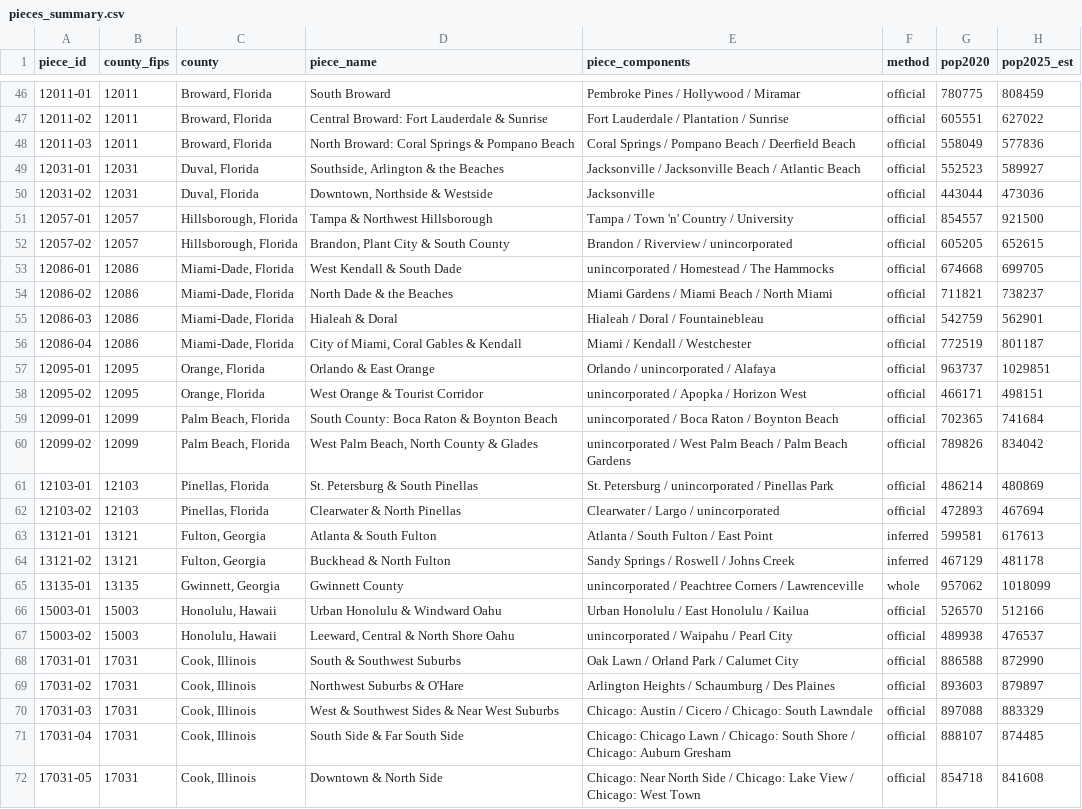
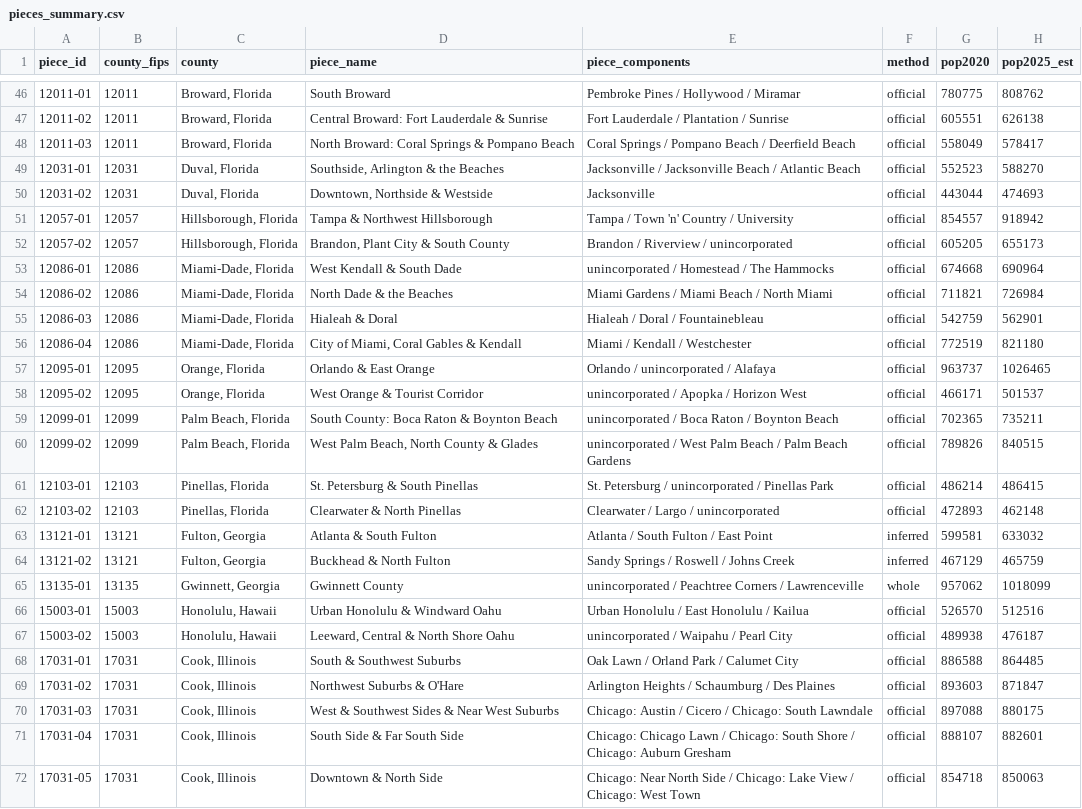
Before and after one commit to jcstockman/EconomicAtlas, a CSV file: regions/pieces/pieces_summary.csv, drawn as a sheet; only a part is shown, gaps mark what is left out; the diff covers the shown part only; the diff names each change by its address in the sheet, - before the commit and + after, or states it on an @@ line.

```diff
--- a/regions/pieces/pieces_summary.csv
+++ b/regions/pieces/pieces_summary.csv
-H46 (pop2025_est): 808459
+H46 (pop2025_est): 808762
-H47 (pop2025_est): 627022
+H47 (pop2025_est): 626138
-H48 (pop2025_est): 577836
+H48 (pop2025_est): 578417
-H49 (pop2025_est): 589927
+H49 (pop2025_est): 588270
-H50 (pop2025_est): 473036
+H50 (pop2025_est): 474693
-H51 (pop2025_est): 921500
+H51 (pop2025_est): 918942
-H52 (pop2025_est): 652615
+H52 (pop2025_est): 655173
-H53 (pop2025_est): 699705
+H53 (pop2025_est): 690964
-H54 (pop2025_est): 738237
+H54 (pop2025_est): 726984
-H56 (pop2025_est): 801187
+H56 (pop2025_est): 821180
-H57 (pop2025_est): 1029851
+H57 (pop2025_est): 1026465
-H58 (pop2025_est): 498151
+H58 (pop2025_est): 501537
-H59 (pop2025_est): 741684
+H59 (pop2025_est): 735211
-H60 (pop2025_est): 834042
+H60 (pop2025_est): 840515
-H61 (pop2025_est): 480869
+H61 (pop2025_est): 486415
-H62 (pop2025_est): 467694
+H62 (pop2025_est): 462148
-H63 (pop2025_est): 617613
+H63 (pop2025_est): 633032
-H64 (pop2025_est): 481178
+H64 (pop2025_est): 465759
-H66 (pop2025_est): 512166
+H66 (pop2025_est): 512516
-H67 (pop2025_est): 476537
+H67 (pop2025_est): 476187
-H68 (pop2025_est): 872990
+H68 (pop2025_est): 864485
-H69 (pop2025_est): 879897
+H69 (pop2025_est): 871847
-H70 (pop2025_est): 883329
+H70 (pop2025_est): 880175
-H71 (pop2025_est): 874485
+H71 (pop2025_est): 882601
-H72 (pop2025_est): 841608
+H72 (pop2025_est): 850063
```
Also changed, not shown: 130 edited cells elsewhere in this file, regions/pieces/piece_demographics.csv, regions/pieces/piece_registry.csv, 12 other files.
